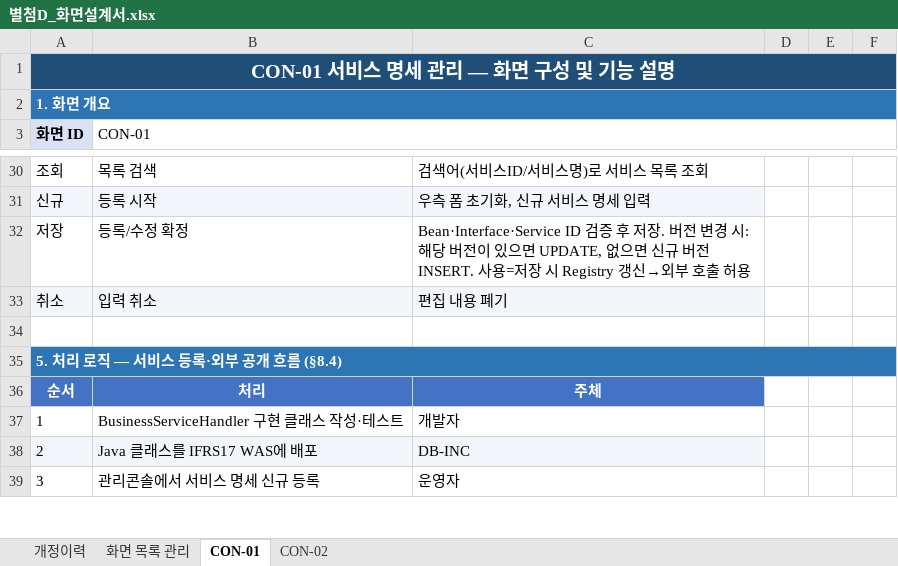
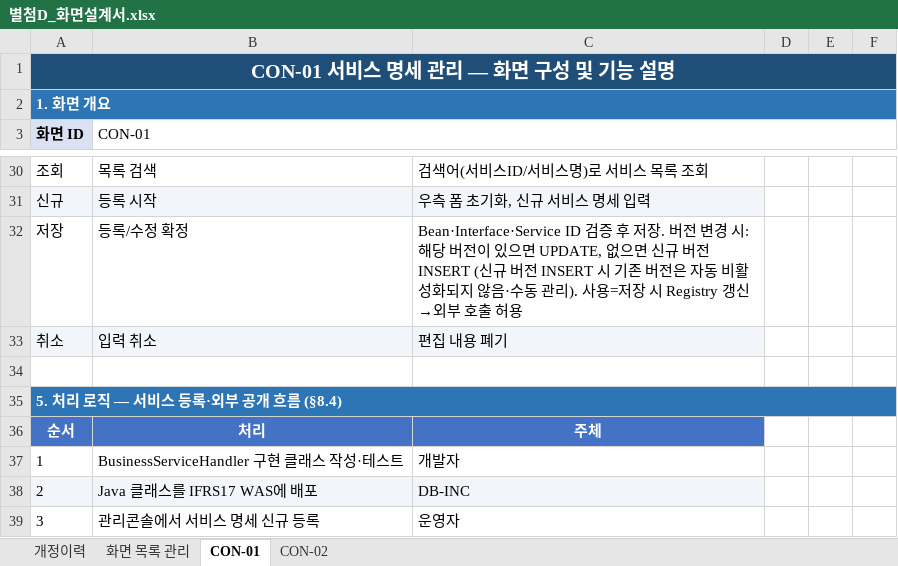
Before and after one commit to jeffrey9571/Claude_Test, an Excel workbook: docs/별첨D_화면설계서.xlsx, sheet CON-01, drawn as a sheet; only a part is shown, gaps mark what is left out; values as stored, in another font and other column widths than the file's, no borders; charts and pictures not drawn; the diff names each change by its address in the sheet, - before the commit and + after, or states it on an @@ line.

```diff
--- a/docs/별첨D_화면설계서.xlsx (sheet CON-01)
+++ b/docs/별첨D_화면설계서.xlsx (sheet CON-01)
-C32: …버전 INSERT. 사용=저…
+C32: …버전 INSERT (신규 버전 INSERT 시 기존 버전은 자동 비활성화되지 않음·수동 관리). 사용=저…
```
Also changed, not shown: sheet 개정이력.
